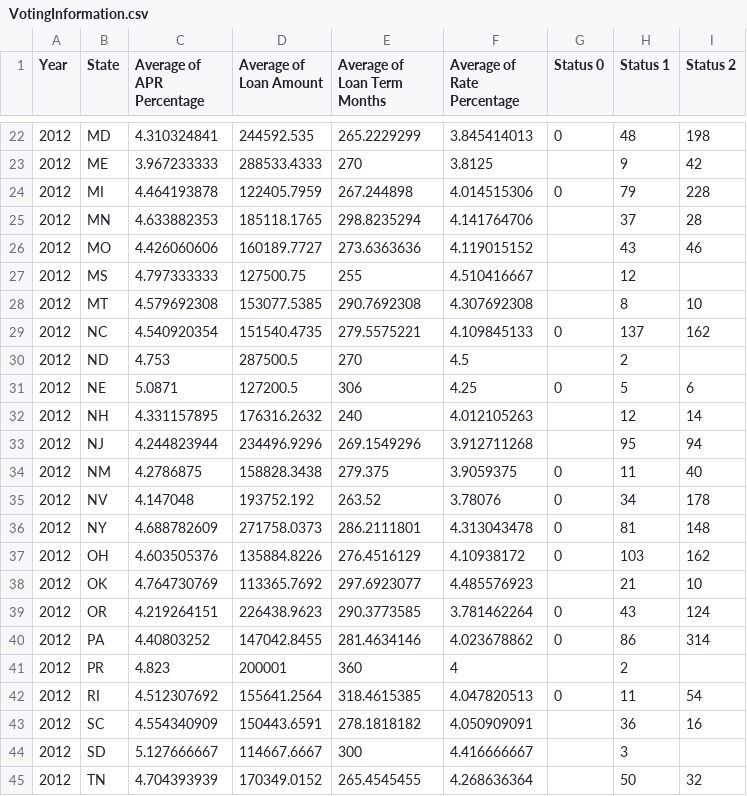
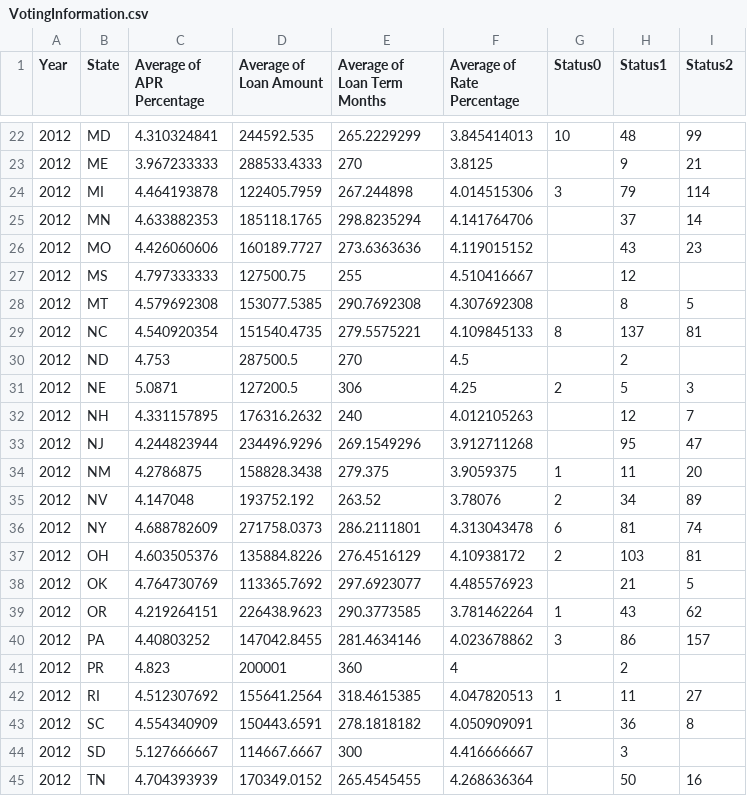
Before and after one commit to divskivs/tableau1, a CSV file: VotingInformation.csv, drawn as a sheet; only a part is shown, gaps mark what is left out; the diff covers the shown part only.

```diff
--- a/VotingInformation.csv
+++ b/VotingInformation.csv
@@ -1 +1 @@
-Year,State,Average of APR Percentage,Average of Loan Amount,Average of Loan Term Months,Average of Rate Percentage,Status 0,Status 1,Status 2
+Year,State,Average of APR Percentage,Average of Loan Amount,Average of Loan Term Months,Average of Rate Percentage,Status0,Status1,Status2
@@ -22,24 +22,24 @@ Year,State,Average of APR Percentage,Average of Loan Amount,Average of Loan Term
-2012,MD,4.310324841,244592.535,265.2229299,3.845414013,0,48,198
-2012,ME,3.967233333,288533.4333,270,3.8125,,9,42
-2012,MI,4.464193878,122405.7959,267.244898,4.014515306,0,79,228
-2012,MN,4.633882353,185118.1765,298.8235294,4.141764706,,37,28
-2012,MO,4.426060606,160189.7727,273.6363636,4.119015152,,43,46
+2012,MD,4.310324841,244592.535,265.2229299,3.845414013,10,48,99
+2012,ME,3.967233333,288533.4333,270,3.8125,,9,21
+2012,MI,4.464193878,122405.7959,267.244898,4.014515306,3,79,114
+2012,MN,4.633882353,185118.1765,298.8235294,4.141764706,,37,14
+2012,MO,4.426060606,160189.7727,273.6363636,4.119015152,,43,23
 2012,MS,4.797333333,127500.75,255,4.510416667,,12,
-2012,MT,4.579692308,153077.5385,290.7692308,4.307692308,,8,10
-2012,NC,4.540920354,151540.4735,279.5575221,4.109845133,0,137,162
+2012,MT,4.579692308,153077.5385,290.7692308,4.307692308,,8,5
+2012,NC,4.540920354,151540.4735,279.5575221,4.109845133,8,137,81
 2012,ND,4.753,287500.5,270,4.5,,2,
-2012,NE,5.0871,127200.5,306,4.25,0,5,6
-2012,NH,4.331157895,176316.2632,240,4.012105263,,12,14
-2012,NJ,4.244823944,234496.9296,269.1549296,3.912711268,,95,94
-2012,NM,4.2786875,158828.3438,279.375,3.9059375,0,11,40
-2012,NV,4.147048,193752.192,263.52,3.78076,0,34,178
-2012,NY,4.688782609,271758.0373,286.2111801,4.313043478,0,81,148
-2012,OH,4.603505376,135884.8226,276.4516129,4.10938172,0,103,162
-2012,OK,4.764730769,113365.7692,297.6923077,4.485576923,,21,10
-2012,OR,4.219264151,226438.9623,290.3773585,3.781462264,0,43,124
-2012,PA,4.40803252,147042.8455,281.4634146,4.023678862,0,86,314
+2012,NE,5.0871,127200.5,306,4.25,2,5,3
+2012,NH,4.331157895,176316.2632,240,4.012105263,,12,7
+2012,NJ,4.244823944,234496.9296,269.1549296,3.912711268,,95,47
+2012,NM,4.2786875,158828.3438,279.375,3.9059375,1,11,20
+2012,NV,4.147048,193752.192,263.52,3.78076,2,34,89
+2012,NY,4.688782609,271758.0373,286.2111801,4.313043478,6,81,74
+2012,OH,4.603505376,135884.8226,276.4516129,4.10938172,2,103,81
+2012,OK,4.764730769,113365.7692,297.6923077,4.485576923,,21,5
+2012,OR,4.219264151,226438.9623,290.3773585,3.781462264,1,43,62
+2012,PA,4.40803252,147042.8455,281.4634146,4.023678862,3,86,157
 2012,PR,4.823,200001,360,4,,2,
-2012,RI,4.512307692,155641.2564,318.4615385,4.047820513,0,11,54
-2012,SC,4.554340909,150443.6591,278.1818182,4.050909091,,36,16
+2012,RI,4.512307692,155641.2564,318.4615385,4.047820513,1,11,27
+2012,SC,4.554340909,150443.6591,278.1818182,4.050909091,,36,8
 2012,SD,5.127666667,114667.6667,300,4.416666667,,3,
-2012,TN,4.704393939,170349.0152,265.4545455,4.268636364,,50,32
+2012,TN,4.704393939,170349.0152,265.4545455,4.268636364,,50,16
```
Also changed, not shown: 42 edited cells elsewhere in this file.
